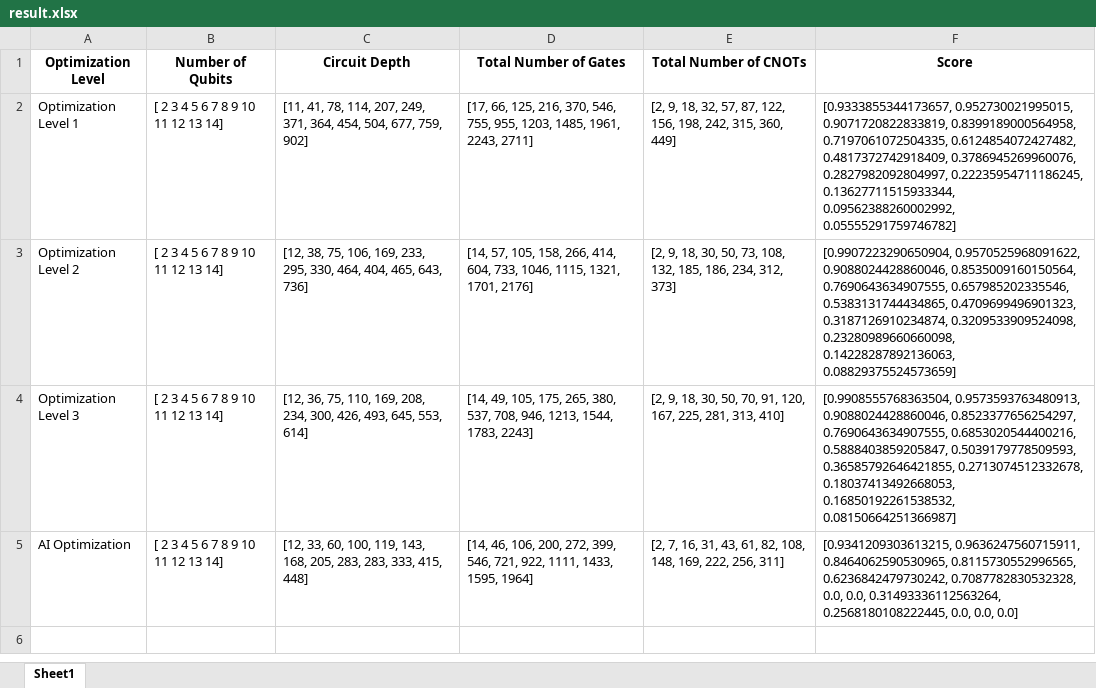
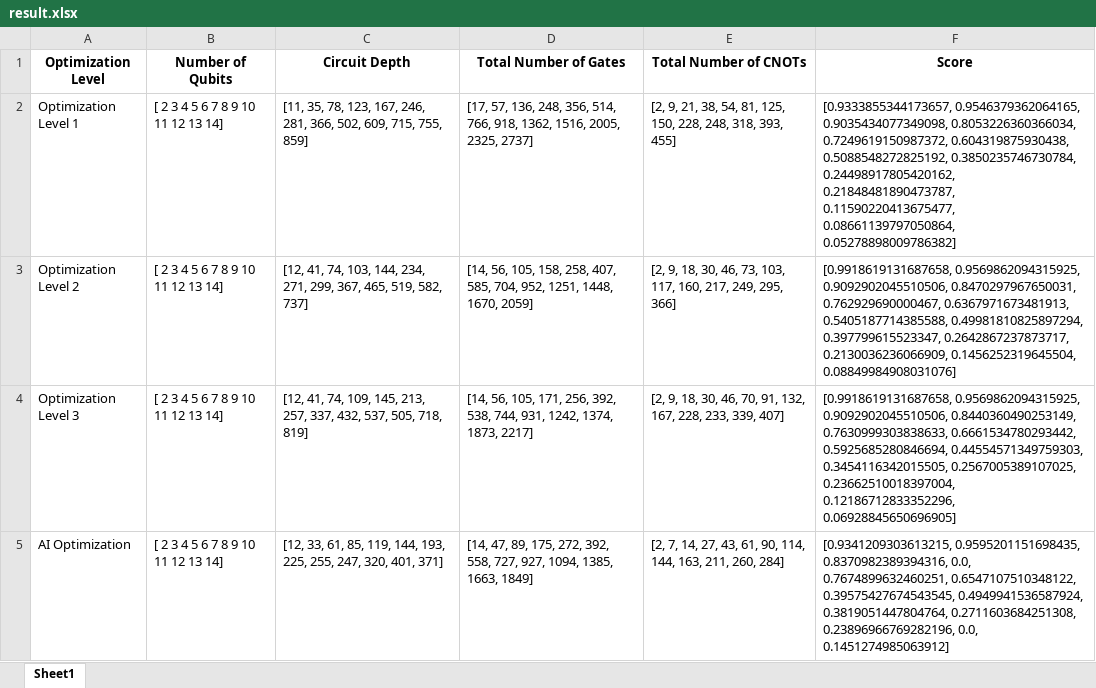
Before and after one commit to yoona1110/qhk_entangled, an Excel workbook: result.xlsx, sheet Sheet1, drawn as a sheet; values as stored, in another font and other column widths than the file's, no borders; the diff names each change by its address in the sheet, - before the commit and + after, or states it on an @@ line.

```diff
--- a/result.xlsx (sheet Sheet1)
+++ b/result.xlsx (sheet Sheet1)
-C2 (Circuit Depth): [11, 41, 78, 114, 207, 249, 371, 364, 454, 504, 677, 759, 902]
+C2 (Circuit Depth): [11, 35, 78, 123, 167, 246, 281, 366, 502, 609, 715, 755, 859]
-D2 (Total Number of Gates): [17, 66, 125, 216, 370, 546, 755, 955, 1203, 1485, 1961, 2243, 2711]
+D2 (Total Number of Gates): [17, 57, 136, 248, 356, 514, 766, 918, 1362, 1516, 2005, 2325, 2737]
-E2 (Total Number of CNOTs): [2, 9, 18, 32, 57, 87, 122, 156, 198, 242, 315, 360, 449]
+E2 (Total Number of CNOTs): [2, 9, 21, 38, 54, 81, 125, 150, 228, 248, 318, 393, 455]
-F2 (Score): [0.9333855344173657, 0.952730021995015, 0.9071720822833819, 0.8399189000564958, 0.7197061072504335, 0.6124854072427482, 0.4817372742918409, 0.3786945269960076, 0.2827982092804997, 0.22235954711186245, 0.13627711515933344, 0.09562388260002992, 0.05555291759746782]
+F2 (Score): [0.9333855344173657, 0.9546379362064165, 0.9035434077349098, 0.8053226360366034, 0.7249619150987372, 0.604319875930438, 0.5088548272825192, 0.3850235746730784, 0.24498917805420162, 0.21848481890473787, 0.11590220413675477, 0.08661139797050864, 0.05278898009786382]
-C3 (Circuit Depth): [12, 38, 75, 106, 169, 233, 295, 330, 464, 404, 465, 643, 736]
+C3 (Circuit Depth): [12, 41, 74, 103, 144, 234, 271, 299, 367, 465, 519, 582, 737]
-D3 (Total Number of Gates): [14, 57, 105, 158, 266, 414, 604, 733, 1046, 1115, 1321, 1701, 2176]
+D3 (Total Number of Gates): [14, 56, 105, 158, 258, 407, 585, 704, 952, 1251, 1448, 1670, 2059]
-E3 (Total Number of CNOTs): …18, 30, 50, 73, 108, 132, 185, 186, 234, 312, 373]
+E3 (Total Number of CNOTs): …18, 30, 46, 73, 103, 117, 160, 217, 249, 295, 366]
-F3 (Score): [0.9907223290650904, 0.9570525968091622, 0.9088024428860046, 0.8535009160150564, 0.7690643634907555, 0.657985202335546, 0.5383131744434865, 0.4709699496901323, 0.3187126910234874, 0.3209533909524098, 0.23280989660660098, 0.14228287892136063, 0.08829375524573659]
+F3 (Score): [0.9918619131687658, 0.9569862094315925, 0.9092902045510506, 0.8470297967650031, 0.762929690000467, 0.6367971673481913, 0.5405187714385588, 0.49981810825897294, 0.397799615523347, 0.2642867237873717, 0.2130036236066909, 0.1456252319645504, 0.08849984908031076]
-C4 (Circuit Depth): [12, 36, 75, 110, 169, 208, 234, 300, 426, 493, 645, 553, 614]
+C4 (Circuit Depth): [12, 41, 74, 109, 145, 213, 257, 337, 432, 537, 505, 718, 819]
-D4 (Total Number of Gates): [14, 49, 105, 175, 265, 380, 537, 708, 946, 1213, 1544, 1783, 2243]
+D4 (Total Number of Gates): [14, 56, 105, 171, 256, 392, 538, 744, 931, 1242, 1374, 1873, 2217]
-E4 (Total Number of CNOTs): …18, 30, 50, 70, 91, 120, 167, 225, 281, 313, 410]
+E4 (Total Number of CNOTs): …18, 30, 46, 70, 91, 132, 167, 228, 233, 339, 407]
-F4 (Score): [0.9908555768363504, 0.9573593763480913, 0.9088024428860046, 0.8523377656254297, 0.7690643634907555, 0.6853020544400216, 0.5888403859205847, 0.5039179778509593, 0.36585792646421855, 0.2713074512332678, 0.18037413492668053, 0.16850192261538532, 0.08150664251366987]
+F4 (Score): [0.9918619131687658, 0.9569862094315925, 0.9092902045510506, 0.8440360490253149, 0.7630999303838633, 0.6661534780293442, 0.5925685280846694, 0.44554571349759303, 0.3454116342015505, 0.2567005389107025, 0.23662510018397004, 0.12186712833352296, 0.06928845650696905]
-C5 (Circuit Depth): [12, 33, 60, 100, 119, 143, 168, 205, 283, 283, 333, 415, 448]
+C5 (Circuit Depth): [12, 33, 61, 85, 119, 144, 193, 225, 255, 247, 320, 401, 371]
-D5 (Total Number of Gates): [14, 46, 106, 200, 272, 399, 546, 721, 922, 1111, 1433, 1595, 1964]
+D5 (Total Number of Gates): [14, 47, 89, 175, 272, 392, 558, 727, 927, 1094, 1385, 1663, 1849]
-E5 (Total Number of CNOTs): [2, 7, 16, 31, 43, 61, 82, 108, 148, 169, 222, 256, 311]
+E5 (Total Number of CNOTs): [2, 7, 14, 27, 43, 61, 90, 114, 144, 163, 211, 260, 284]
-F5 (Score): [0.9341209303613215, 0.9636247560715911, 0.8464062590530965, 0.8115730552996565, 0.6236842479730242, 0.7087782830532328, 0.0, 0.0, 0.31493336112563264, 0.2568180108222445, 0.0, 0.0, 0.0]
+F5 (Score): [0.9341209303613215, 0.9595201151698435, 0.8370982389394316, 0.0, 0.7674899632460251, 0.6547107510348122, 0.39575427674543545, 0.4949941536587924, 0.3819051447804764, 0.2711603684251308, 0.23896966769282196, 0.0, 0.1451274985063912]
```
Also changed, not shown: 1 other file.
